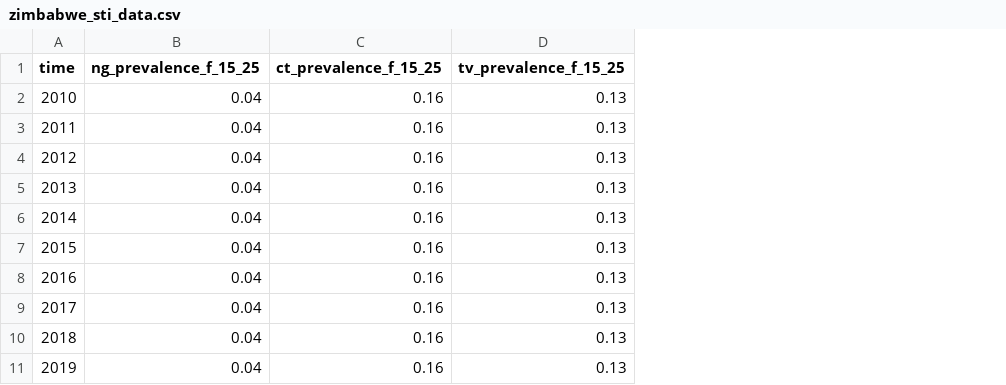
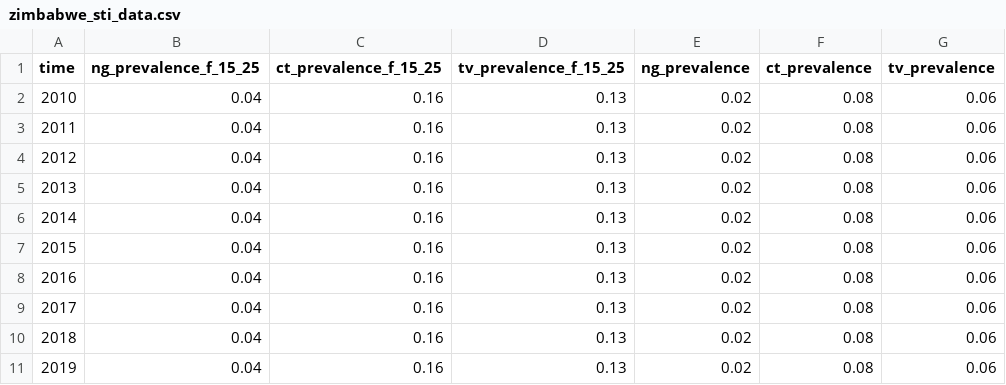
Before and after one commit to starsimhub/stisim_vddx_zim, a CSV file: data/zimbabwe_sti_data.csv, drawn as a sheet; only a part is shown; the diff names each change by its address in the sheet, - before the commit and + after, or states it on an @@ line.

```diff
--- a/data/zimbabwe_sti_data.csv
+++ b/data/zimbabwe_sti_data.csv
+column E (ng_prevalence), rows 2-11: all 0.02
+column F (ct_prevalence), rows 2-11: all 0.08
+column G (tv_prevalence), rows 2-11: all 0.06
```
Also changed, not shown: 1 other file.
